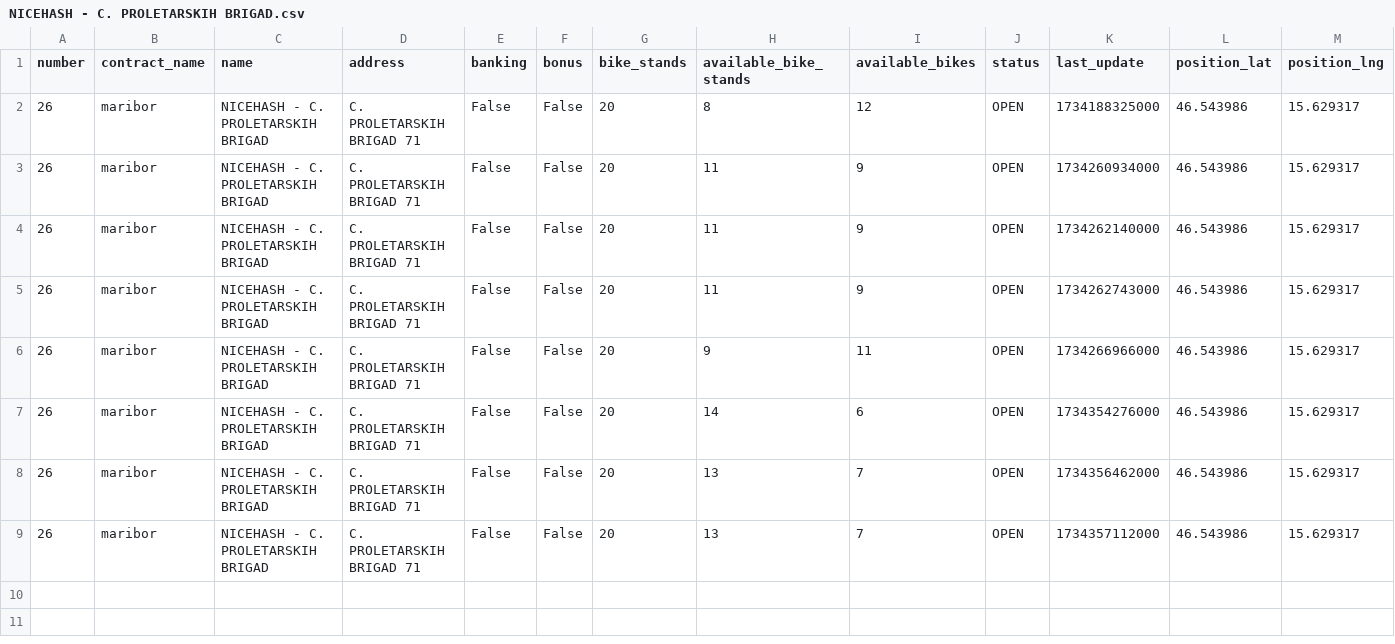
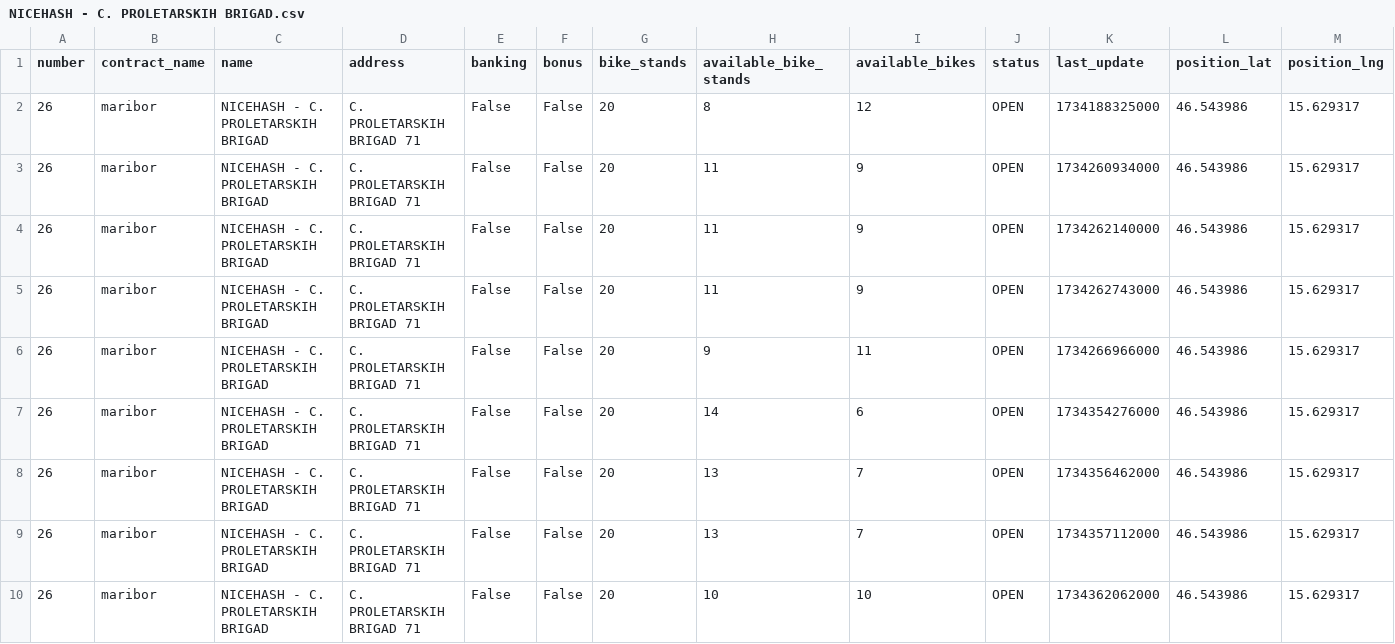
Before and after one commit to NadicaUzunova/mbajkML, a CSV file: data/raw/mbajk/NICEHASH - C. PROLETARSKIH BRIGAD.csv, drawn as a sheet; only a part is shown; rows hold the shown columns only; the diff names each change by its address in the sheet, - before the commit and + after, or states it on an @@ line.

```diff
--- a/data/raw/mbajk/NICEHASH - C. PROLETARSKIH BRIGAD.csv
+++ b/data/raw/mbajk/NICEHASH - C. PROLETARSKIH BRIGAD.csv
+row 10: 26 | maribor | NICEHASH - C. PROLETARSKIH BRIGAD | C. PROLETARSKIH BRIGAD 71 | False | False | 20 | 10 | 10 | OPEN | 1734362062000 | 46.543986 | 15.629317
```
Also changed, not shown: data/raw/mbajk/GORKEGA UL. - OŠ FRANCETA PREŠERNA.csv, data/raw/mbajk/OTP BANKA - TRG LEONA ŠTUKLJA.csv, 33 other files.
